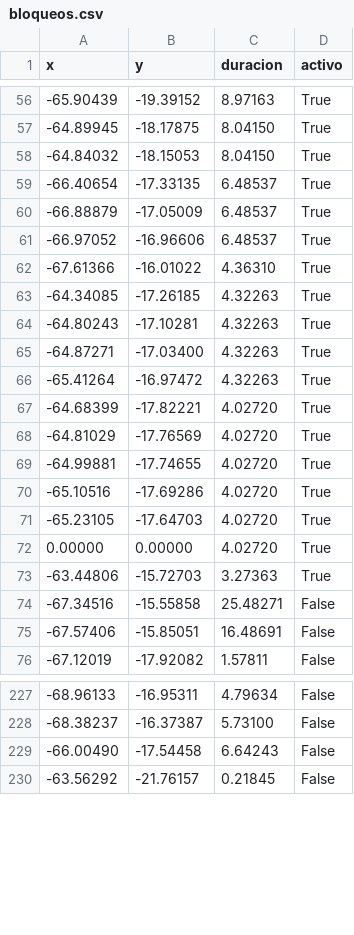
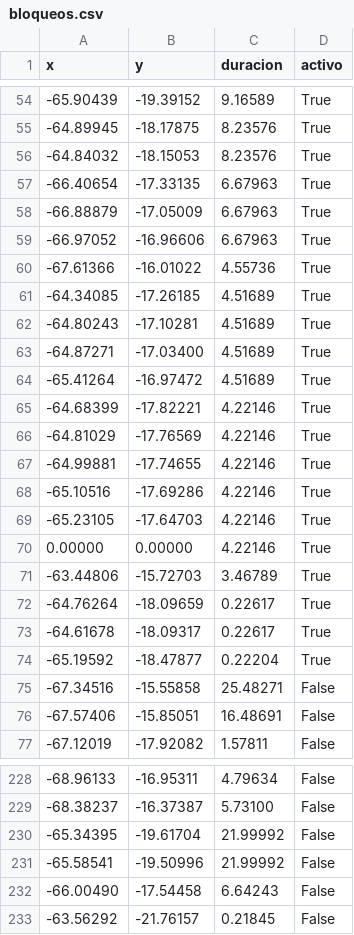
Before and after one commit to mauforonda/pobreza_bloqueos, a CSV file: static/bloqueos.csv, drawn as a sheet; only a part is shown, gaps mark what is left out; the diff covers the shown part only.

```diff
--- a/static/bloqueos.csv
+++ b/static/bloqueos.csv
@@ -56,19 +54,22 @@ x,y,duracion,activo
--65.90439,-19.39152,8.97163,True
--64.89945,-18.17875,8.04150,True
--64.84032,-18.15053,8.04150,True
--66.40654,-17.33135,6.48537,True
--66.88879,-17.05009,6.48537,True
--66.97052,-16.96606,6.48537,True
--67.61366,-16.01022,4.36310,True
--64.34085,-17.26185,4.32263,True
--64.80243,-17.10281,4.32263,True
--64.87271,-17.03400,4.32263,True
--65.41264,-16.97472,4.32263,True
--64.68399,-17.82221,4.02720,True
--64.81029,-17.76569,4.02720,True
--64.99881,-17.74655,4.02720,True
--65.10516,-17.69286,4.02720,True
--65.23105,-17.64703,4.02720,True
-0.00000,0.00000,4.02720,True
--63.44806,-15.72703,3.27363,True
+-65.90439,-19.39152,9.16589,True
+-64.89945,-18.17875,8.23576,True
+-64.84032,-18.15053,8.23576,True
+-66.40654,-17.33135,6.67963,True
+-66.88879,-17.05009,6.67963,True
+-66.97052,-16.96606,6.67963,True
+-67.61366,-16.01022,4.55736,True
+-64.34085,-17.26185,4.51689,True
+-64.80243,-17.10281,4.51689,True
+-64.87271,-17.03400,4.51689,True
+-65.41264,-16.97472,4.51689,True
+-64.68399,-17.82221,4.22146,True
+-64.81029,-17.76569,4.22146,True
+-64.99881,-17.74655,4.22146,True
+-65.10516,-17.69286,4.22146,True
+-65.23105,-17.64703,4.22146,True
+0.00000,0.00000,4.22146,True
+-63.44806,-15.72703,3.46789,True
+-64.76264,-18.09659,0.22617,True
+-64.61678,-18.09317,0.22617,True
+-65.19592,-18.47877,0.22204,True
 -67.34516,-15.55858,25.48271,False
@@ -228,2 +229,4 @@ x,y,duracion,activo
 -68.38237,-16.37387,5.73100,False
+-65.34395,-19.61704,21.99992,False
+-65.58541,-19.50996,21.99992,False
 -66.00490,-17.54458,6.64243,False
```
Also changed, not shown: 2 removed rows and 52 edited cells elsewhere in this file.
